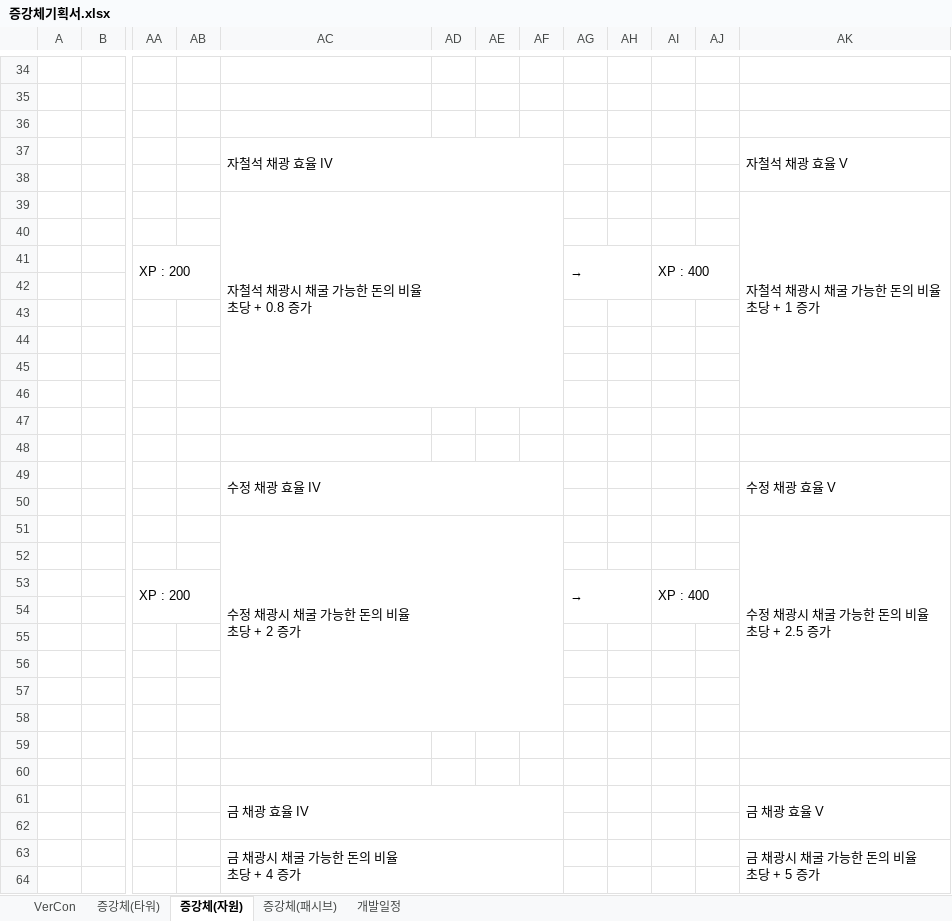
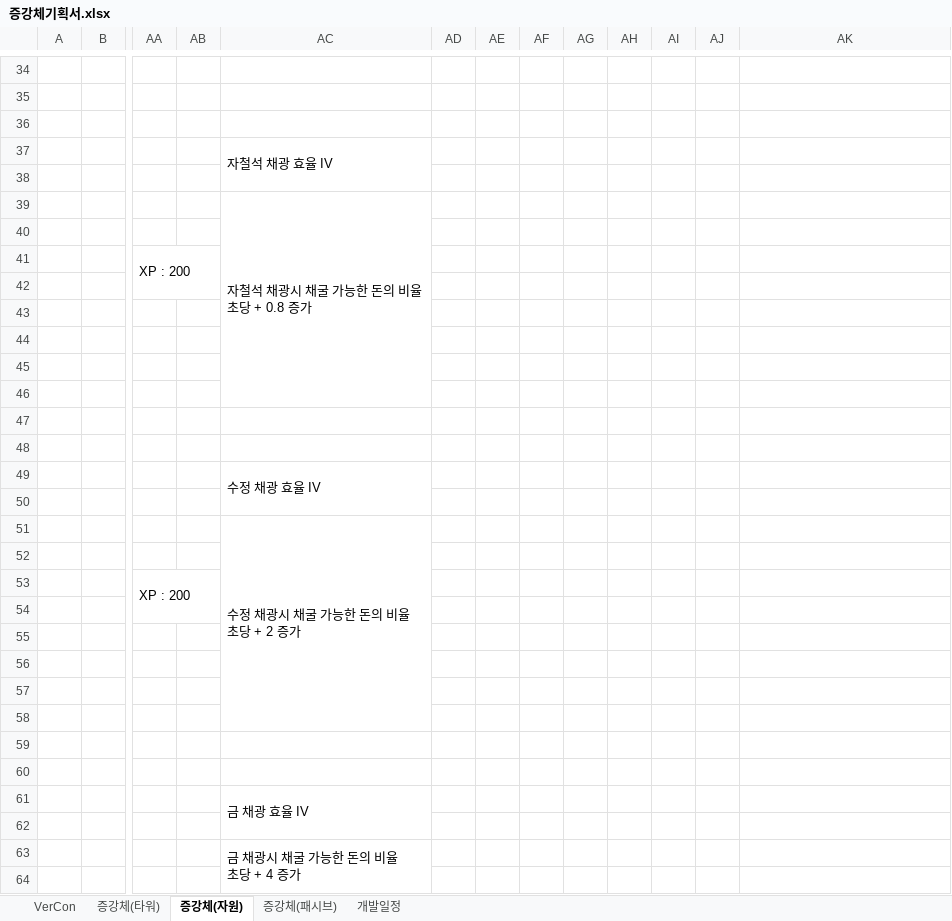
Before and after one commit to ChoWook/PlumTowerDefecne, an Excel workbook: Design/증강체기획서.xlsx, sheet 증강체(자원), drawn as a sheet; only a part is shown, gaps mark what is left out; values as stored, in another font and other column widths than the file's, no cell formats; ↵ is a line break in a cell; the diff covers the shown part only; the diff names each change by its address in the sheet, - before the commit and + after, or states it on an @@ line.

```diff
--- a/Design/증강체기획서.xlsx (sheet 증강체(자원))
+++ b/Design/증강체기획서.xlsx (sheet 증강체(자원))
-AC37:AF38 merged
+AC37:AC38 merged
-AK37: 자철석 채광 효율 V
+AK37: (empty)
-AK37:AK38 merged
-AC39:AF46 merged
+AC39:AC46 merged
-AK39: 자철석 채광시 채굴 가능한 돈의 비율 ↵ 초당 + 1 증가
+AK39: (empty)
-AK39:AK46 merged
-AG41: →
+AG41: (empty)
-AG41:AH42 merged
-AI41: XP : 400
+AI41: (empty)
-AI41:AJ42 merged
-AC49:AF50 merged
+AC49:AC50 merged
-AK49: 수정 채광 효율 V
+AK49: (empty)
-AK49:AK50 merged
-AC51:AF58 merged
+AC51:AC58 merged
-AK51: 수정 채광시 채굴 가능한 돈의 비율 ↵ 초당 + 2.5 증가
+AK51: (empty)
-AK51:AK58 merged
-AG53: →
+AG53: (empty)
-AG53:AH54 merged
-AI53: XP : 400
+AI53: (empty)
-AI53:AJ54 merged
-AC61:AF62 merged
+AC61:AC62 merged
-AK61: 금 채광 효율 V
+AK61: (empty)
-AK61:AK62 merged
-AC63:AF70 merged
+AC63:AC70 merged
-AK63: 금 채광시 채굴 가능한 돈의 비율 ↵ 초당 + 5 증가
+AK63: (empty)
-AK63:AK70 merged
```
Also changed, not shown: 6 edited cells and merged cells elsewhere in this sheet, sheet 증강체(타워), sheet 증강체(패시브), sheet 개발일정, sheet VerCon, cell formats.
